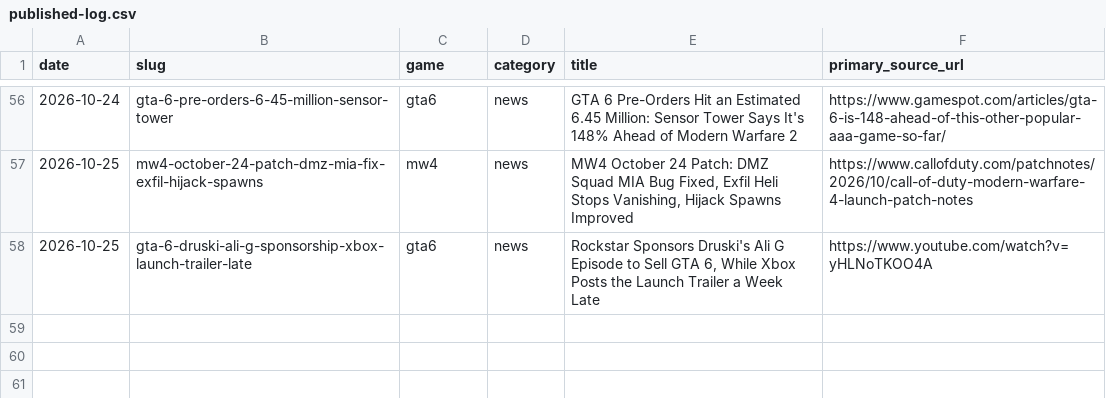
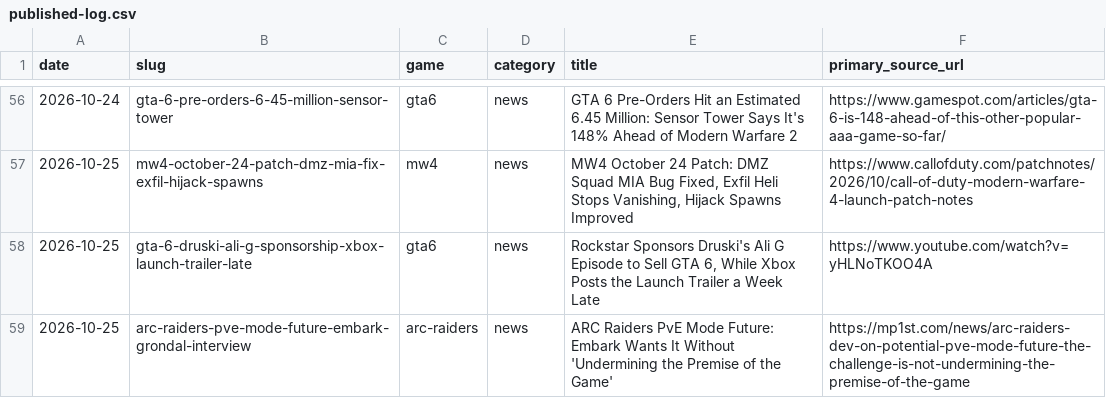
Before and after one commit to SDK432/earlyloot, a CSV file: content/published-log.csv, drawn as a sheet; only a part is shown, gaps mark what is left out; the diff names each change by its address in the sheet, - before the commit and + after, or states it on an @@ line.

Commit message:
News: ARC Raiders PvE mode future - Embark's Grondal on not undermining the premise

```diff
--- a/content/published-log.csv
+++ b/content/published-log.csv
+row 59: 2026-10-25 | arc-raiders-pve-mode-future-embark-grondal-interview | arc-raiders | news | ARC Raiders PvE Mode Future: Embark Wants It Without 'Undermining the Premise of the Game' | https://mp1st.com/news/arc-raiders-dev-on-potential-pve-mode-future-the-challenge-is-not-undermining-the-premise-of-the-game
```
Also changed, not shown: 2 other files.
